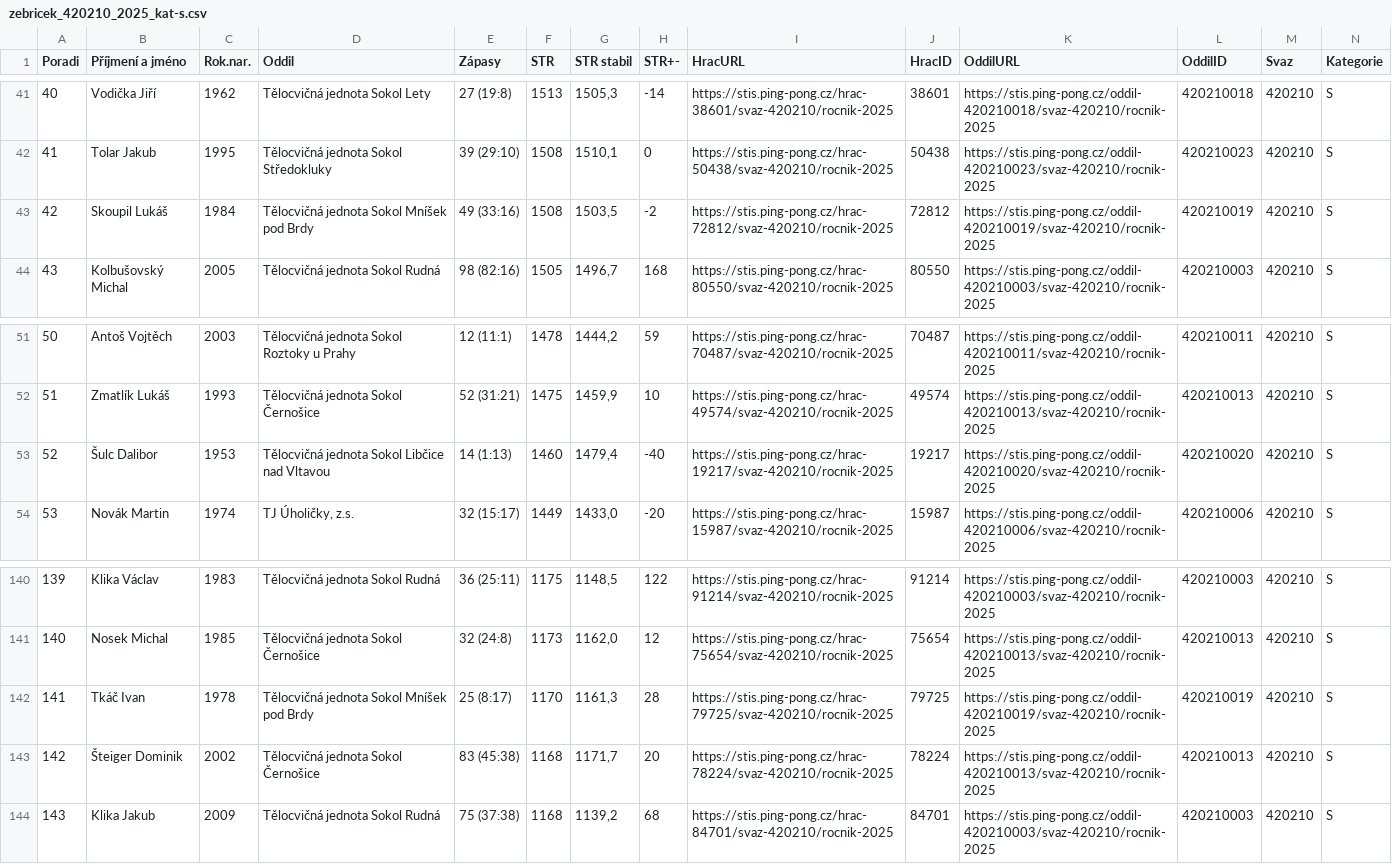
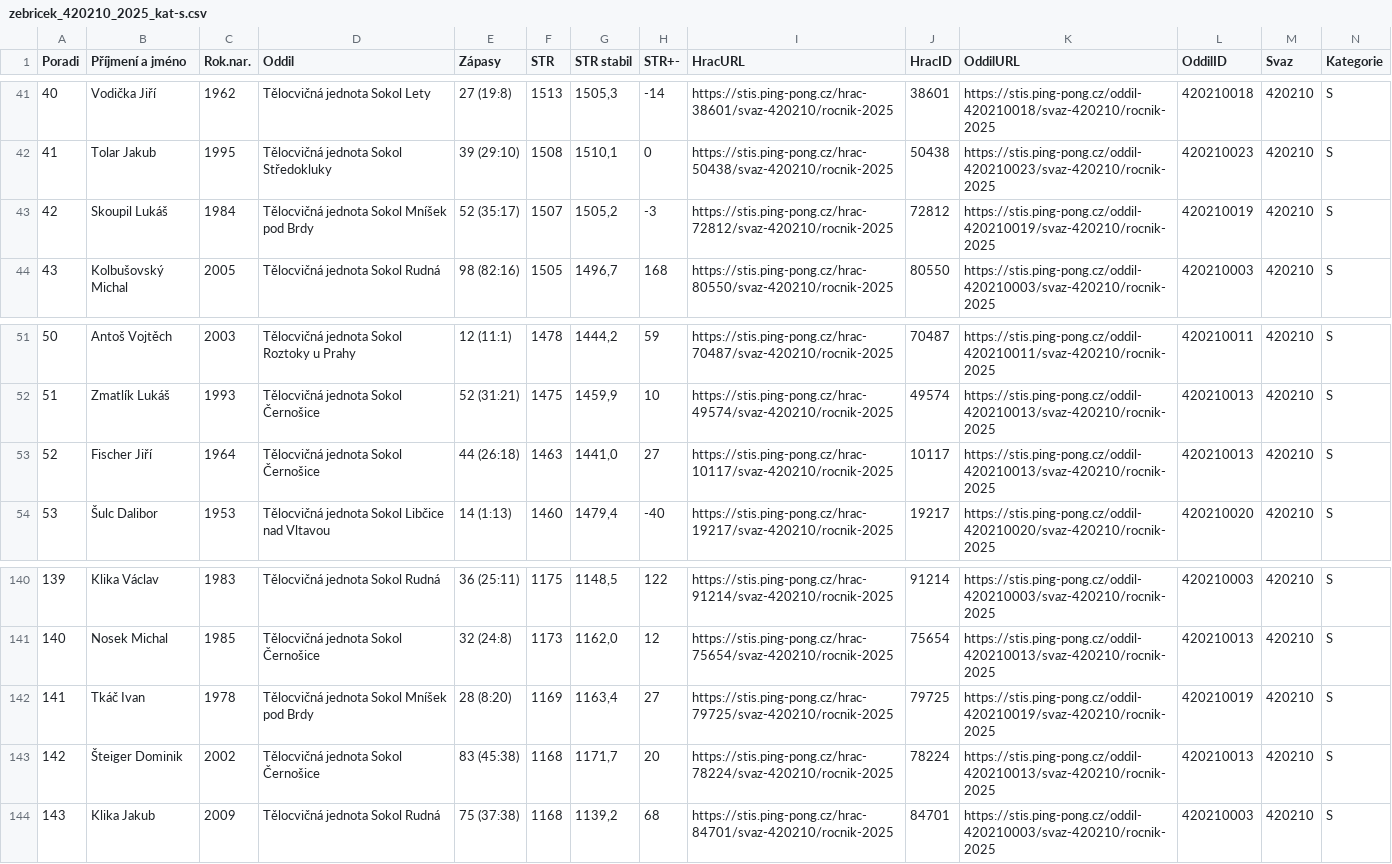
Before and after one commit to dvojtech/stis-soupisky, a CSV file: data/zebricek_420210_2025_kat-s.csv, drawn as a sheet; only a part is shown, gaps mark what is left out; the diff covers the shown part only; the diff names each change by its address in the sheet, - before the commit and + after, or states it on an @@ line.

```diff
--- a/data/zebricek_420210_2025_kat-s.csv
+++ b/data/zebricek_420210_2025_kat-s.csv
-E43 (Zápasy): 49 (33:16)
+E43 (Zápasy): 52 (35:17)
-F43 (STR): 1508
+F43 (STR): 1507
-G43 (STR stabil): 1503,5
+G43 (STR stabil): 1505,2
-H43 (STR+-): -2
+H43 (STR+-): -3
-B53 (Příjmení a jméno): Šulc Dalibor
+B53 (Příjmení a jméno): Fischer Jiří
-C53 (Rok.nar.): 1953
+C53 (Rok.nar.): 1964
-D53 (Oddil): Tělocvičná jednota Sokol Libčice nad Vltavou
+D53 (Oddil): Tělocvičná jednota Sokol Černošice
-E53 (Zápasy): 14 (1:13)
+E53 (Zápasy): 44 (26:18)
-F53 (STR): 1460
+F53 (STR): 1463
-G53 (STR stabil): 1479,4
+G53 (STR stabil): 1441,0
-H53 (STR+-): -40
+H53 (STR+-): 27
-I53 (HracURL): https://stis.ping-pong.cz/hrac-19217/svaz-420210/rocnik-2025
+I53 (HracURL): https://stis.ping-pong.cz/hrac-10117/svaz-420210/rocnik-2025
-J53 (HracID): 19217
+J53 (HracID): 10117
-K53 (OddilURL): https://stis.ping-pong.cz/oddil-420210020/svaz-420210/rocnik-2025
+K53 (OddilURL): https://stis.ping-pong.cz/oddil-420210013/svaz-420210/rocnik-2025
-L53 (OddilID): 420210020
+L53 (OddilID): 420210013
-B54 (Příjmení a jméno): Novák Martin
+B54 (Příjmení a jméno): Šulc Dalibor
-C54 (Rok.nar.): 1974
+C54 (Rok.nar.): 1953
-D54 (Oddil): TJ Úholičky, z.s.
+D54 (Oddil): Tělocvičná jednota Sokol Libčice nad Vltavou
-E54 (Zápasy): 32 (15:17)
+E54 (Zápasy): 14 (1:13)
-F54 (STR): 1449
+F54 (STR): 1460
-G54 (STR stabil): 1433,0
+G54 (STR stabil): 1479,4
-H54 (STR+-): -20
+H54 (STR+-): -40
-I54 (HracURL): https://stis.ping-pong.cz/hrac-15987/svaz-420210/rocnik-2025
+I54 (HracURL): https://stis.ping-pong.cz/hrac-19217/svaz-420210/rocnik-2025
-J54 (HracID): 15987
+J54 (HracID): 19217
-K54 (OddilURL): https://stis.ping-pong.cz/oddil-420210006/svaz-420210/rocnik-2025
+K54 (OddilURL): https://stis.ping-pong.cz/oddil-420210020/svaz-420210/rocnik-2025
-L54 (OddilID): 420210006
+L54 (OddilID): 420210020
-E142 (Zápasy): 25 (8:17)
+E142 (Zápasy): 28 (8:20)
-F142 (STR): 1170
+F142 (STR): 1169
-G142 (STR stabil): 1161,3
+G142 (STR stabil): 1163,4
-H142 (STR+-): 28
+H142 (STR+-): 27
```
Also changed, not shown: 151 edited cells elsewhere in this file.
